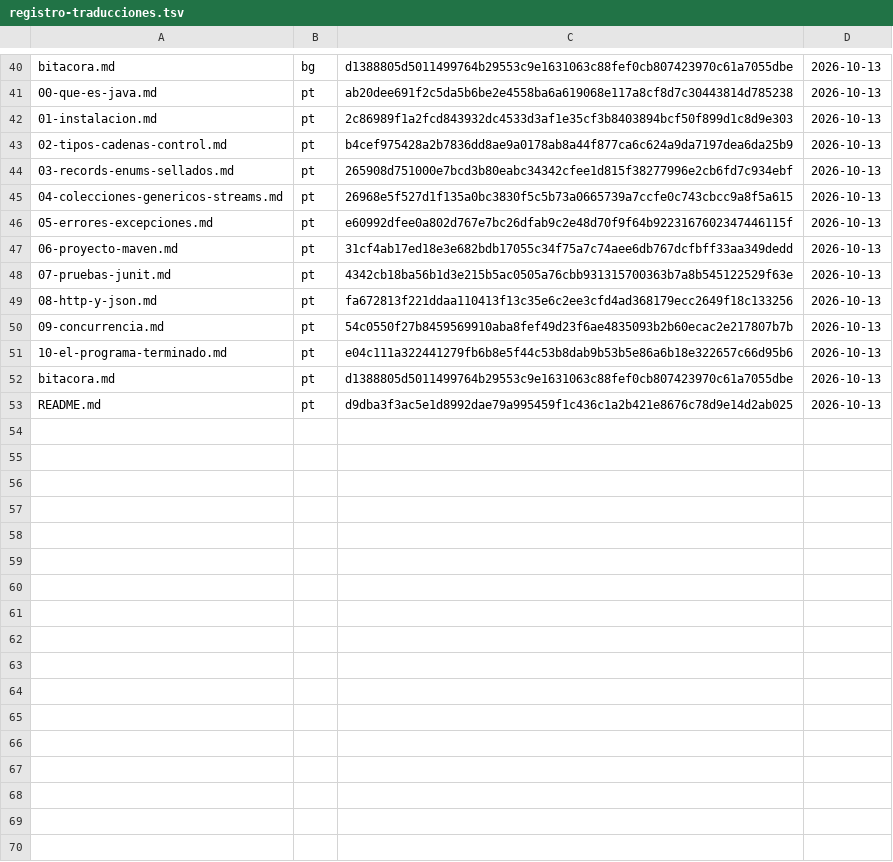
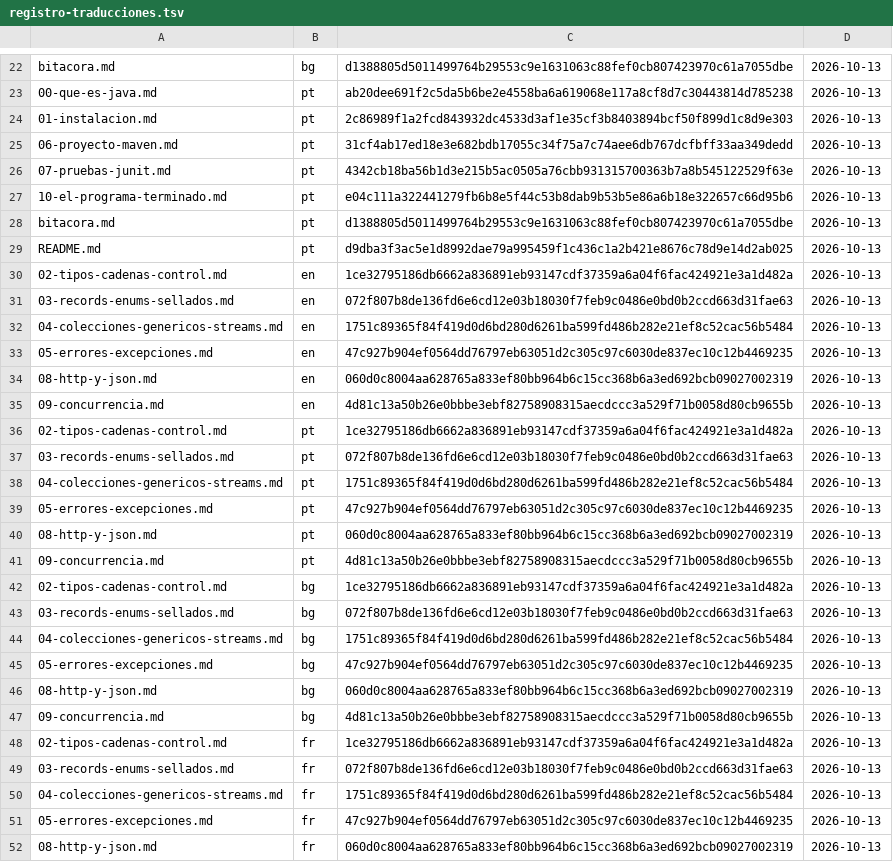
Before and after one commit to HabilMX/curso-java, a TSV file: herramientas/registro-traducciones.tsv, drawn as a sheet; only a part is shown, gaps mark what is left out; removed rows and columns are numbered as before the commit, all else as after; the diff covers the shown part only; the diff names each change by its address in the sheet, - before the commit and + after, or states it on an @@ line.

Commit message:
Ronda 4 de precisión técnica: lecciones 2 a 5, 8 y 9, en los cinco idiomas
Once correcciones de precisión en las explicaciones: la conversión de long a double puede
redondear, el switch como expresión, qué cierra y qué no List.copyOf, por qué una excepción
verificada no cruza la lambda de un map, cómo se libera de verdad un puerto ocupado, el
tiempo de conexión como decisión del programa y no como ley de la red, el alcance real de
una lista de nombres permitidos frente a SSRF, y qué comparten y qué no los hilos.
Las explicaciones cambian; el código de las lecciones no.

```diff
--- a/herramientas/registro-traducciones.tsv
+++ b/herramientas/registro-traducciones.tsv
-row 43: 02-tipos-cadenas-control.md | pt | b4cef975428a2b7836dd8ae9a0178ab8a44f877ca6c624a9da7197dea6da25b9 | 2026-10-13
-row 44: 03-records-enums-sellados.md | pt | 265908d751000e7bcd3b80eabc34342cfee1d815f38277996e2cb6fd7c934ebf | 2026-10-13
-row 45: 04-colecciones-genericos-streams.md | pt | 26968e5f527d1f135a0bc3830f5c5b73a0665739a7ccfe0c743cbcc9a8f5a615 | 2026-10-13
-row 46: 05-errores-excepciones.md | pt | e60992dfee0a802d767e7bc26dfab9c2e48d70f9f64b9223167602347446115f | 2026-10-13
-row 49: 08-http-y-json.md | pt | fa672813f221ddaa110413f13c35e6c2ee3cfd4ad368179ecc2649f18c133256 | 2026-10-13
-row 50: 09-concurrencia.md | pt | 54c0550f27b8459569910aba8fef49d23f6ae4835093b2b60ecac2e217807b7b | 2026-10-13
+row 30: 02-tipos-cadenas-control.md | en | 1ce32795186db6662a836891eb93147cdf37359a6a04f6fac424921e3a1d482a | 2026-10-13
+row 31: 03-records-enums-sellados.md | en | 072f807b8de136fd6e6cd12e03b18030f7feb9c0486e0bd0b2ccd663d31fae63 | 2026-10-13
+row 32: 04-colecciones-genericos-streams.md | en | 1751c89365f84f419d0d6bd280d6261ba599fd486b282e21ef8c52cac56b5484 | 2026-10-13
+row 33: 05-errores-excepciones.md | en | 47c927b904ef0564dd76797eb63051d2c305c97c6030de837ec10c12b4469235 | 2026-10-13
+row 34: 08-http-y-json.md | en | 060d0c8004aa628765a833ef80bb964b6c15cc368b6a3ed692bcb09027002319 | 2026-10-13
+row 35: 09-concurrencia.md | en | 4d81c13a50b26e0bbbe3ebf82758908315aecdccc3a529f71b0058d80cb9655b | 2026-10-13
+row 36: 02-tipos-cadenas-control.md | pt | 1ce32795186db6662a836891eb93147cdf37359a6a04f6fac424921e3a1d482a | 2026-10-13
+row 37: 03-records-enums-sellados.md | pt | 072f807b8de136fd6e6cd12e03b18030f7feb9c0486e0bd0b2ccd663d31fae63 | 2026-10-13
+row 38: 04-colecciones-genericos-streams.md | pt | 1751c89365f84f419d0d6bd280d6261ba599fd486b282e21ef8c52cac56b5484 | 2026-10-13
+row 39: 05-errores-excepciones.md | pt | 47c927b904ef0564dd76797eb63051d2c305c97c6030de837ec10c12b4469235 | 2026-10-13
+row 40: 08-http-y-json.md | pt | 060d0c8004aa628765a833ef80bb964b6c15cc368b6a3ed692bcb09027002319 | 2026-10-13
+row 41: 09-concurrencia.md | pt | 4d81c13a50b26e0bbbe3ebf82758908315aecdccc3a529f71b0058d80cb9655b | 2026-10-13
+row 42: 02-tipos-cadenas-control.md | bg | 1ce32795186db6662a836891eb93147cdf37359a6a04f6fac424921e3a1d482a | 2026-10-13
+row 43: 03-records-enums-sellados.md | bg | 072f807b8de136fd6e6cd12e03b18030f7feb9c0486e0bd0b2ccd663d31fae63 | 2026-10-13
+row 44: 04-colecciones-genericos-streams.md | bg | 1751c89365f84f419d0d6bd280d6261ba599fd486b282e21ef8c52cac56b5484 | 2026-10-13
+row 45: 05-errores-excepciones.md | bg | 47c927b904ef0564dd76797eb63051d2c305c97c6030de837ec10c12b4469235 | 2026-10-13
+row 46: 08-http-y-json.md | bg | 060d0c8004aa628765a833ef80bb964b6c15cc368b6a3ed692bcb09027002319 | 2026-10-13
+row 47: 09-concurrencia.md | bg | 4d81c13a50b26e0bbbe3ebf82758908315aecdccc3a529f71b0058d80cb9655b | 2026-10-13
+row 48: 02-tipos-cadenas-control.md | fr | 1ce32795186db6662a836891eb93147cdf37359a6a04f6fac424921e3a1d482a | 2026-10-13
+row 49: 03-records-enums-sellados.md | fr | 072f807b8de136fd6e6cd12e03b18030f7feb9c0486e0bd0b2ccd663d31fae63 | 2026-10-13
+row 50: 04-colecciones-genericos-streams.md | fr | 1751c89365f84f419d0d6bd280d6261ba599fd486b282e21ef8c52cac56b5484 | 2026-10-13
+row 51: 05-errores-excepciones.md | fr | 47c927b904ef0564dd76797eb63051d2c305c97c6030de837ec10c12b4469235 | 2026-10-13
+row 52: 08-http-y-json.md | fr | 060d0c8004aa628765a833ef80bb964b6c15cc368b6a3ed692bcb09027002319 | 2026-10-13
```
Also changed, not shown: 1 added row and 18 removed rows elsewhere in this file, 30 other files.
